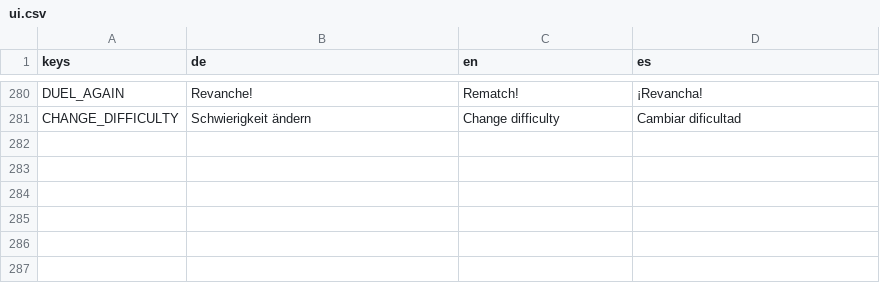
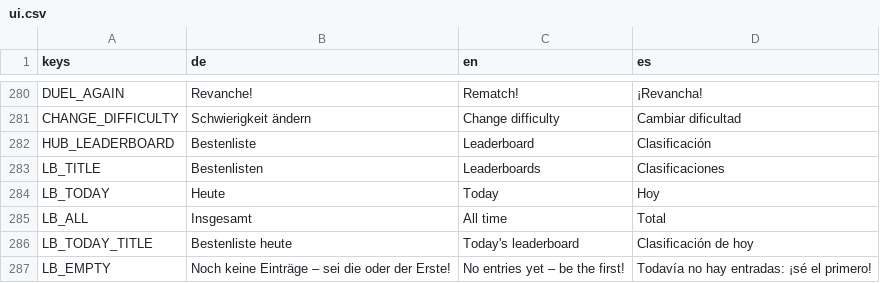
Before and after one commit to OST-Observatory/ost_astro_arcade, a CSV file: godot/locale/ui.csv, drawn as a sheet; only a part is shown, gaps mark what is left out.

```diff
--- a/godot/locale/ui.csv
+++ b/godot/locale/ui.csv
@@ -290 +290,7 @@ DUEL_AGAIN,Revanche!,Rematch!,¡Revancha!
 CHANGE_DIFFICULTY,Schwierigkeit ändern,Change difficulty,Cambiar dificultad
+HUB_LEADERBOARD,Bestenliste,Leaderboard,Clasificación
+LB_TITLE,Bestenlisten,Leaderboards,Clasificaciones
+LB_TODAY,Heute,Today,Hoy
+LB_ALL,Insgesamt,All time,Total
+LB_TODAY_TITLE,Bestenliste heute,Today's leaderboard,Clasificación de hoy
+LB_EMPTY,Noch keine Einträge – sei die oder der Erste!,No entries yet – be the first!,Todavía no hay entradas: ¡sé el primero!
```
Also changed, not shown: 7 other files.
